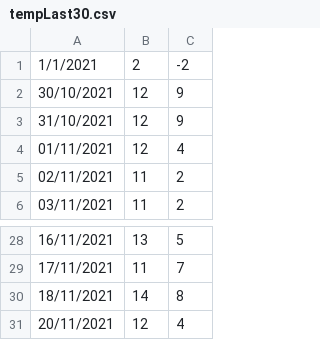
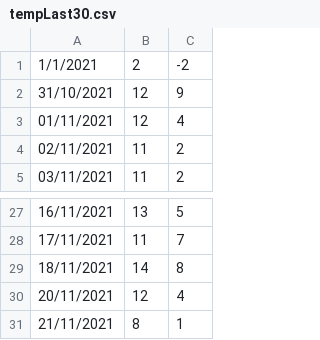
Before and after one commit to vonald/weather, a CSV file: vis/tempLast30.csv, drawn as a sheet; only a part is shown, gaps mark what is left out; removed rows and columns are numbered as before the commit, all else as after; the diff names each change by its address in the sheet, - before the commit and + after, or states it on an @@ line.

```diff
--- a/vis/tempLast30.csv
+++ b/vis/tempLast30.csv
-row 2: 30/10/2021 | 12 | 9
+row 31: 21/11/2021 | 8 | 1
```
Also changed, not shown: vis/last30.csv, 2 other files.
